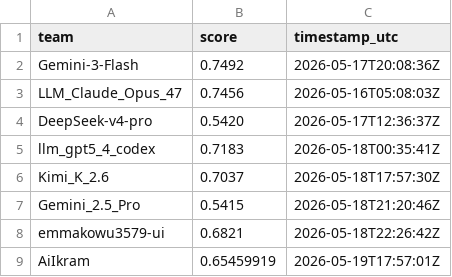
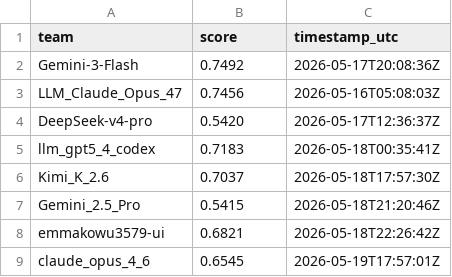
Before and after one commit to El-Ikram/OctoNode_Cup_LLM, a CSV file: docs/leaderboard.csv, drawn as a sheet; removed rows and columns are numbered as before the commit, all else as after; the diff names each change by its address in the sheet, - before the commit and + after, or states it on an @@ line.

Commit message:
Update leaderboard.csv

```diff
--- a/docs/leaderboard.csv
+++ b/docs/leaderboard.csv
-row 9: AiIkram | 0.65459919 | 2026-05-19T17:57:01Z
+row 9: claude_opus_4_6 | 0.6545 | 2026-05-19T17:57:01Z
```
